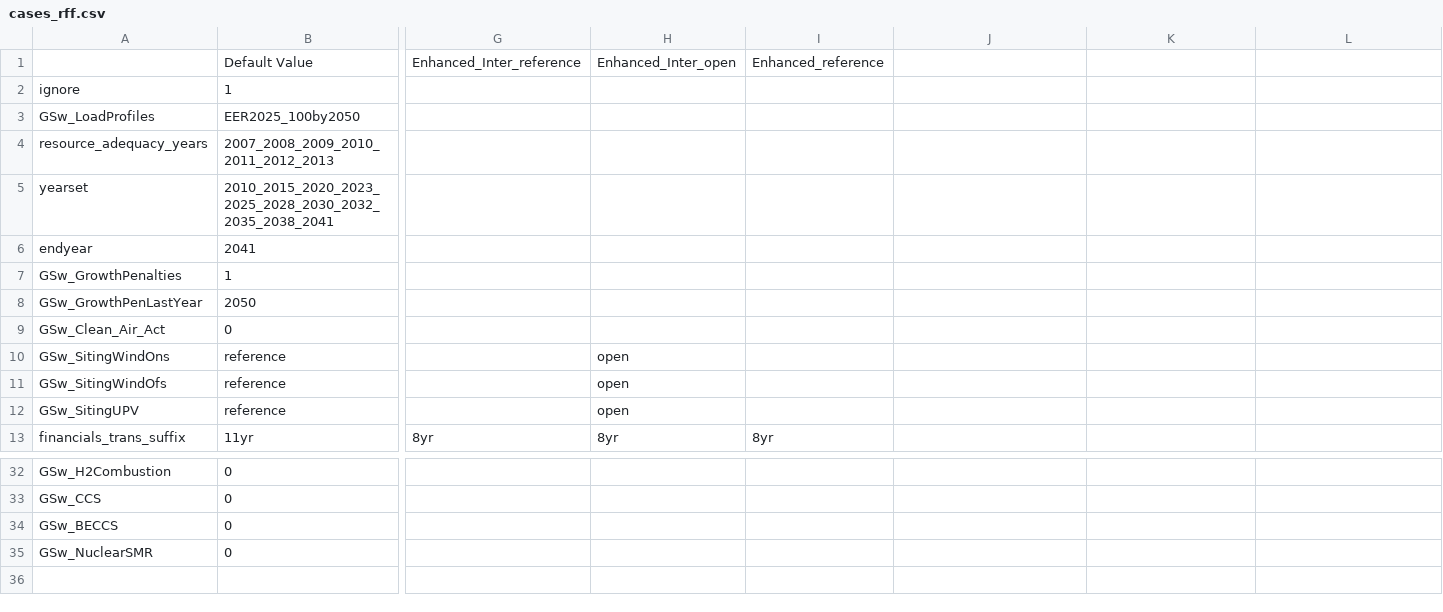
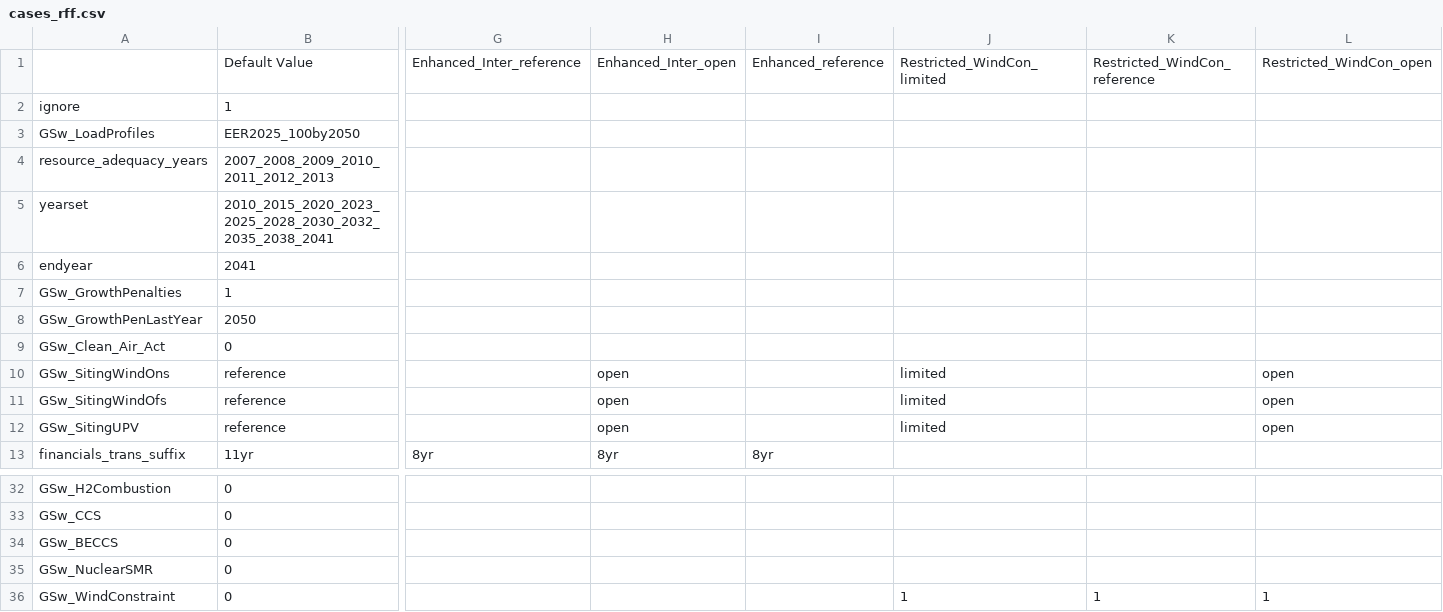
Before and after one commit to ajsbergman/ReEDS, a CSV file: cases_rff.csv, drawn as a sheet; only a part is shown, gaps mark what is left out; rows hold the shown columns only; the diff names each change by its address in the sheet, - before the commit and + after, or states it on an @@ line.

Commit message:
Add manual wind constraint and associated cases to cases_rff.csv

```diff
--- a/cases_rff.csv
+++ b/cases_rff.csv
-J1: (empty)
+J1: Restricted_WindCon_limited
-K1: (empty)
+K1: Restricted_WindCon_reference
-L1: (empty)
+L1: Restricted_WindCon_open
-J10:J12: (empty)
+J10:J12: limited
-L10:L12: (empty)
+L10:L12: open
+row 36: GSw_WindConstraint | 0 |  |  |  | 1 | 1 | 1
```
Also changed, not shown: cases.csv, 2 other files.
